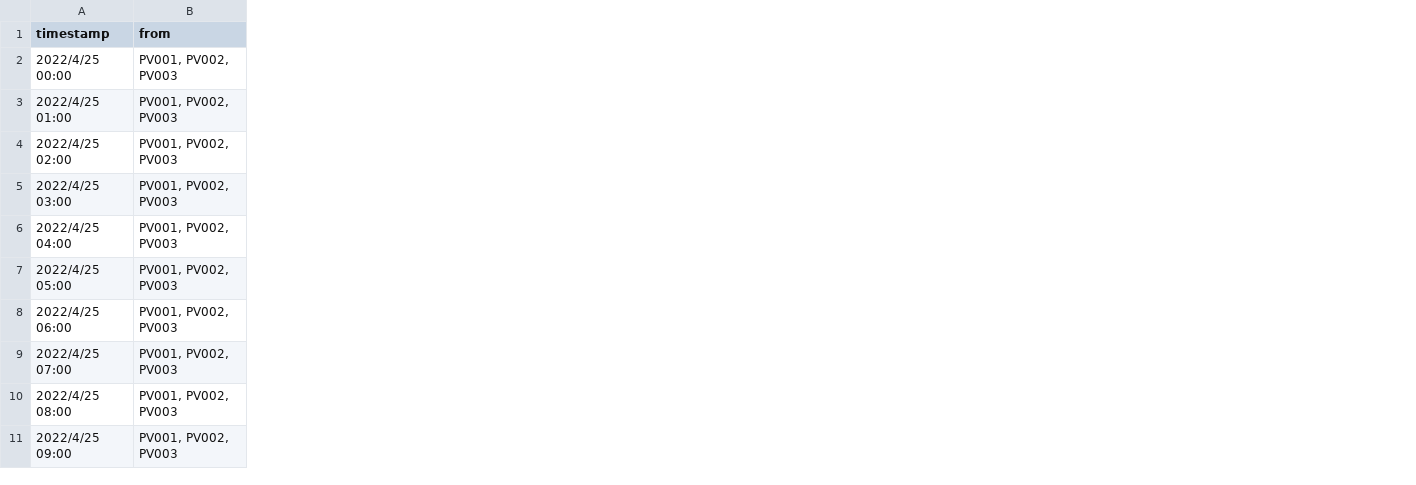
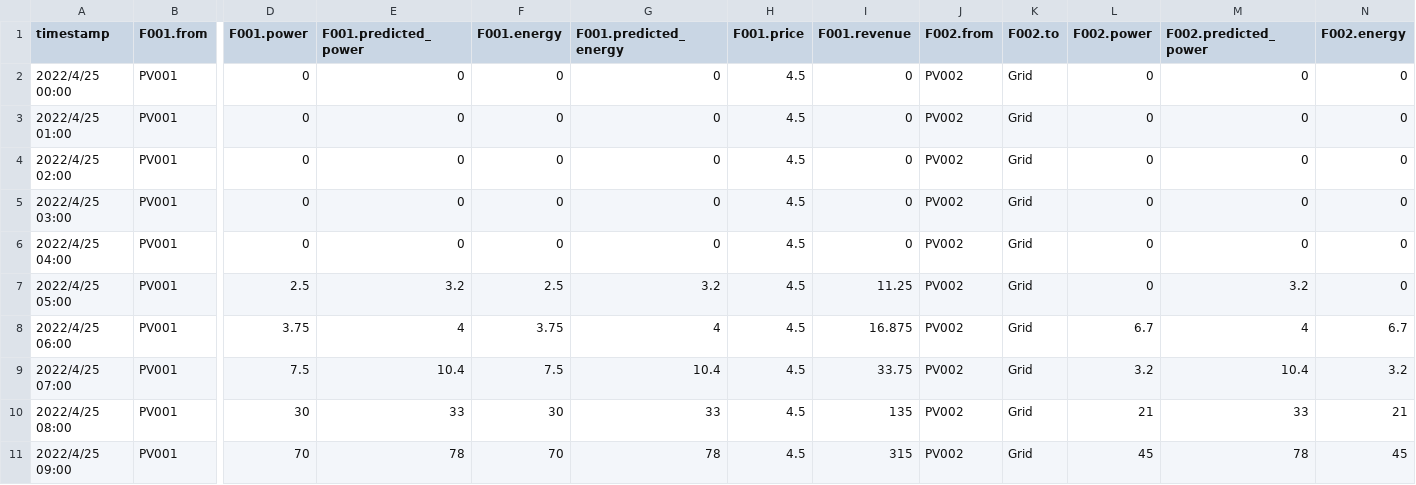
Before and after one commit to sheauhei/grafana_test, a CSV file: VPP_03_PV-Group/time-series/all_to_Grid.csv, drawn as a sheet; only a part is shown, gaps mark what is left out; removed rows and columns are numbered as before the commit, all else as after; the diff covers the shown part only; the diff names each change by its address in the sheet, - before the commit and + after, or states it on an @@ line.

```diff
--- a/VPP_03_PV-Group/time-series/all_to_Grid.csv
+++ b/VPP_03_PV-Group/time-series/all_to_Grid.csv
-column B (from), rows 2-11: all PV001, PV002, PV003
+column B (F001.from), rows 2-11: all PV001
+column D (F001.power), rows 2-11: 0 | 0 | 0 | 0 | 0 | 2.5 | 3.75 | 7.5 | 30 | 70
+column E (F001.predicted_power), rows 2-11: 0 | 0 | 0 | 0 | 0 | 3.2 | 4 | 10.4 | 33 | 78
+column F (F001.energy), rows 2-11: 0 | 0 | 0 | 0 | 0 | 2.5 | 3.75 | 7.5 | 30 | 70
+column G (F001.predicted_energy), rows 2-11: 0 | 0 | 0 | 0 | 0 | 3.2 | 4 | 10.4 | 33 | 78
+column H (F001.price), rows 2-11: all 4.5
+column I (F001.revenue), rows 2-11: 0 | 0 | 0 | 0 | 0 | 11.25 | 16.875 | 33.75 | 135 | 315
+column J (F002.from), rows 2-11: all PV002
+column K (F002.to), rows 2-11: all Grid
+column L (F002.power), rows 2-11: 0 | 0 | 0 | 0 | 0 | 0 | 6.7 | 3.2 | 21 | 45
+column M (F002.predicted_power), rows 2-11: 0 | 0 | 0 | 0 | 0 | 3.2 | 4 | 10.4 | 33 | 78
+column N (F002.energy), rows 2-11: 0 | 0 | 0 | 0 | 0 | 0 | 6.7 | 3.2 | 21 | 45
```
Also changed, not shown: 11 added columns and 6 edited cells elsewhere in this file, VPP_03_PV-Group/time-series/PV001.csv, VPP_03_PV-Group/time-series/PV002.csv, 5 other files.
